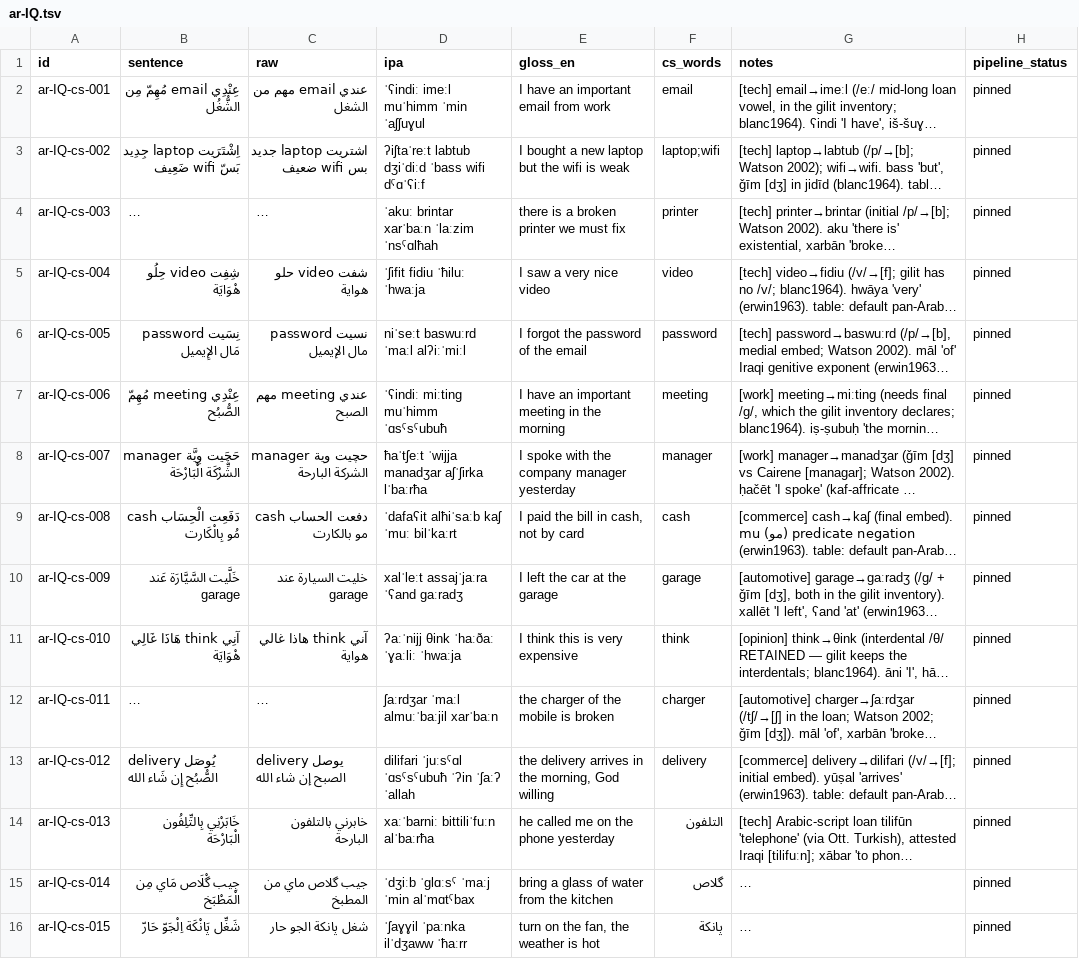
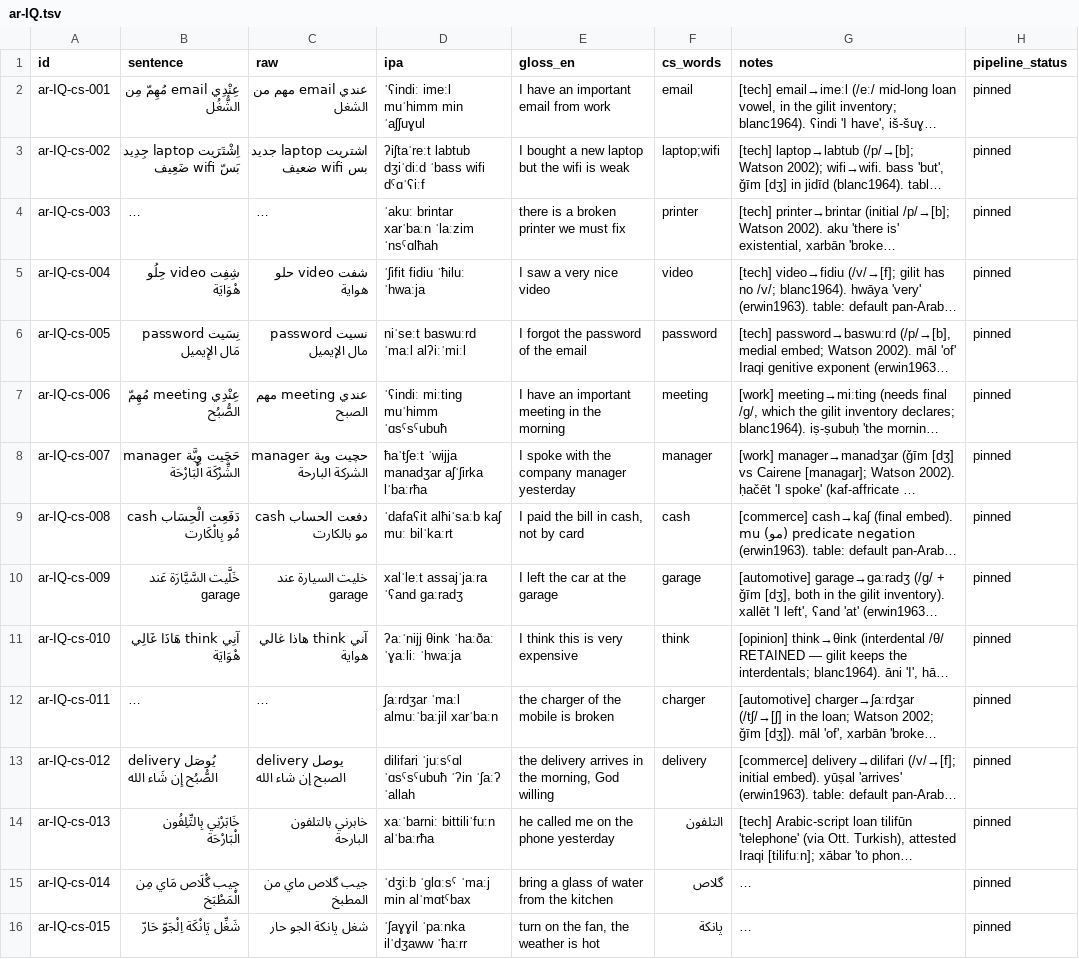
Before and after one commit to TigreGotico/arbtok, a TSV file: data/gold_code_switched/ar-IQ.tsv, drawn as a sheet; only a part is shown; long unchanged cells end in …; the diff names each change by its address in the sheet, - before the commit and + after, or states it on an @@ line.

```diff
--- a/data/gold_code_switched/ar-IQ.tsv
+++ b/data/gold_code_switched/ar-IQ.tsv
-D2 (ipa): ˈʕindiː imeːl muˈhimm ˈmin ˈaʃʃuɣul
+D2 (ipa): ˈʕindiː imeːl muˈhimm min ˈaʃʃuɣul
-D9 (ipa): ˈdafaʕit alħiˈsaːb kaʃ ˈmuː bilˈkaːrt
+D9 (ipa): ˈdafaʕit alħiˈsaːb kaʃ muː bilˈkaːrt
-D15 (ipa): ˈdʒiːb ˈɡlɑːsˤ ˈmaːj ˈmin alˈmɑtˤbax
+D15 (ipa): ˈdʒiːb ˈɡlɑːsˤ ˈmaːj min alˈmɑtˤbax
```
Also changed, not shown: data/gold_code_switched/ar-JO.tsv, data/gold_code_switched/ar-LB.tsv, 37 other files.
